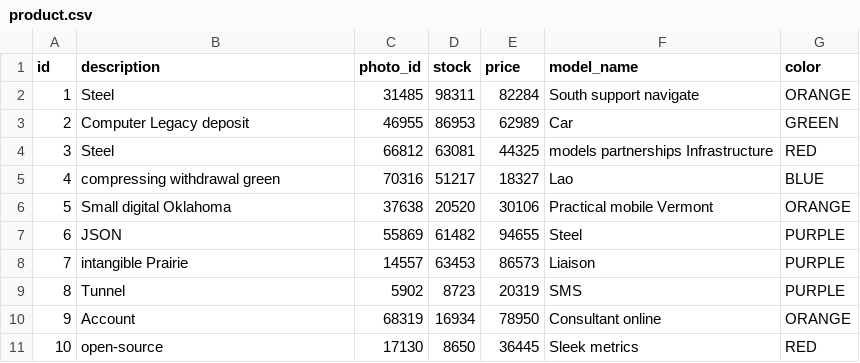
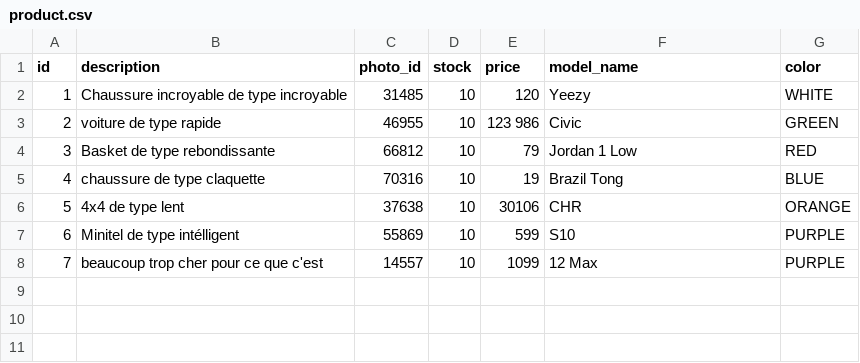
Before and after one commit to M4jor-Tom/JHipsterExercise, a CSV file: src/main/resources/config/liquibase/fake-data/product.csv, drawn as a sheet; the diff names each change by its address in the sheet, - before the commit and + after, or states it on an @@ line.

```diff
--- a/src/main/resources/config/liquibase/fake-data/product.csv
+++ b/src/main/resources/config/liquibase/fake-data/product.csv
-B2 (description): Steel
+B2 (description): Chaussure incroyable de type incroyable
-D2 (stock): 98311
+D2 (stock): 10
-E2 (price): 82284
+E2 (price): 120
-F2 (model_name): South support navigate
+F2 (model_name): Yeezy
-G2 (color): ORANGE
+G2 (color): WHITE
-B3 (description): Computer Legacy deposit
+B3 (description): voiture de type rapide
-D3 (stock): 86953
+D3 (stock): 10
-E3 (price): 62989
+E3 (price): 123 986
-F3 (model_name): Car
+F3 (model_name): Civic
-B4 (description): Steel
+B4 (description): Basket de type rebondissante
-D4 (stock): 63081
+D4 (stock): 10
-E4 (price): 44325
+E4 (price): 79
-F4 (model_name): models partnerships Infrastructure
+F4 (model_name): Jordan 1 Low
-B5 (description): compressing withdrawal green
+B5 (description): chaussure de type claquette
-D5 (stock): 51217
+D5 (stock): 10
-E5 (price): 18327
+E5 (price): 19
-F5 (model_name): Lao
+F5 (model_name): Brazil Tong
-B6 (description): Small digital Oklahoma
+B6 (description): 4x4 de type lent
-D6 (stock): 20520
+D6 (stock): 10
-F6 (model_name): Practical mobile Vermont
+F6 (model_name): CHR
-B7 (description): JSON
+B7 (description): Minitel de type intélligent
-D7 (stock): 61482
+D7 (stock): 10
-E7 (price): 94655
+E7 (price): 599
-F7 (model_name): Steel
+F7 (model_name): S10
-B8 (description): intangible Prairie
+B8 (description): beaucoup trop cher pour ce que c'est
-D8 (stock): 63453
+D8 (stock): 10
-E8 (price): 86573
+E8 (price): 1099
-F8 (model_name): Liaison
+F8 (model_name): 12 Max
-row 9: 8 | Tunnel | 5902 | 8723 | 20319 | SMS | PURPLE
-row 10: 9 | Account | 68319 | 16934 | 78950 | Consultant online | ORANGE
-row 11: 10 | open-source | 17130 | 8650 | 36445 | Sleek metrics | RED
```
Also changed, not shown: src/main/resources/config/liquibase/fake-data/client.csv, 6 other files.
